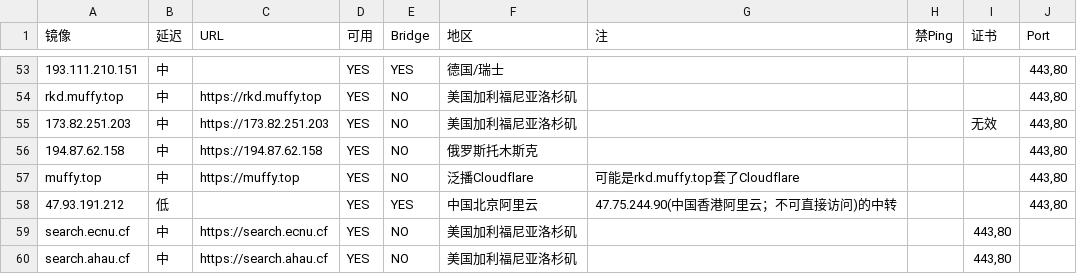
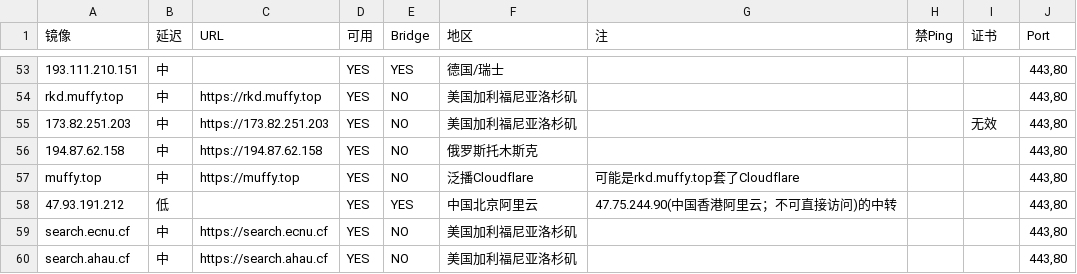
Before and after one commit to moi-si/gg-mirrors, a CSV file: list.csv, drawn as a sheet; only a part is shown, gaps mark what is left out.

Commit message:
Update list.csv

```diff
--- a/list.csv
+++ b/list.csv
@@ -58,3 +58,3 @@ muffy.top,中,https://muffy.top,YES,NO,泛播Cloudflare,可能是rkd.muffy.top
 47.93.191.212,低,,YES,YES,中国北京阿里云,47.75.244.90(中国香港阿里云；不可直接访问)的中转,,,"443,80"
-search.ecnu.cf,中,https://search.ecnu.cf,YES,NO,美国加利福尼亚洛杉矶,,,"443,80"
-search.ahau.cf,中,https://search.ahau.cf,YES,NO,美国加利福尼亚洛杉矶,,,"443,80"
+search.ecnu.cf,中,https://search.ecnu.cf,YES,NO,美国加利福尼亚洛杉矶,,,,"443,80"
+search.ahau.cf,中,https://search.ahau.cf,YES,NO,美国加利福尼亚洛杉矶,,,,"443,80"
```
